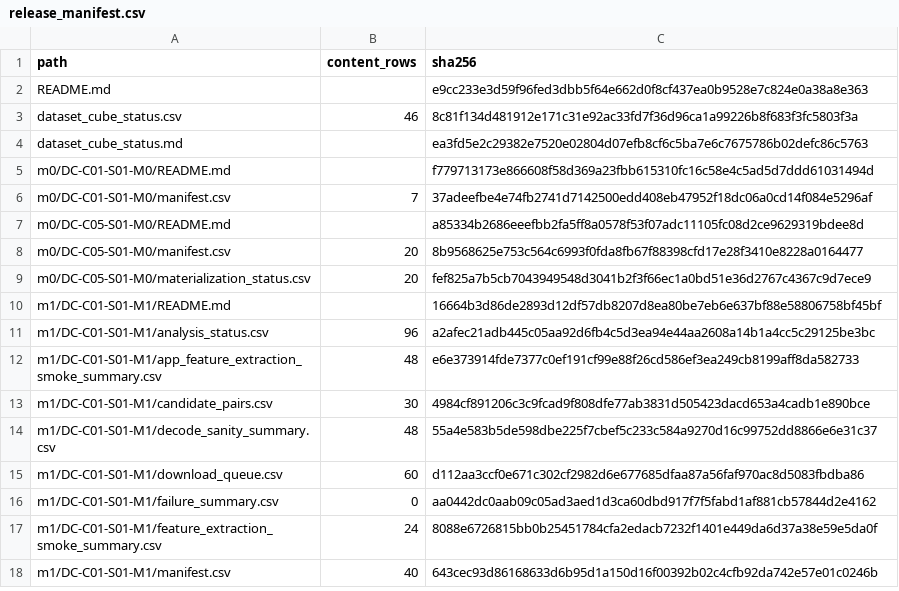
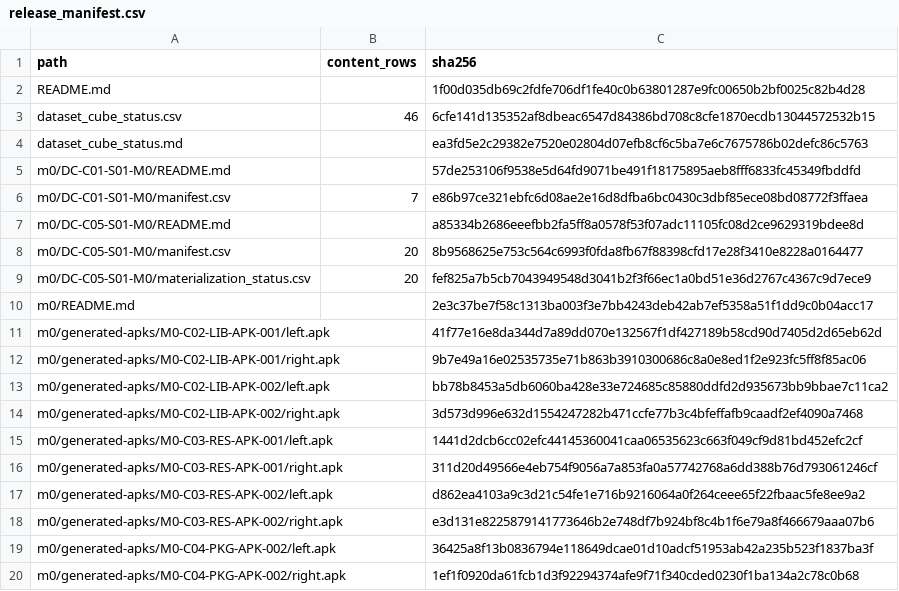
Before and after one commit to valeryvpetrov-dev/android-apps-similarity, a CSV file: datasets/android-similarity-cube-v1/release_manifest.csv, drawn as a sheet; only a part is shown; the shorter side is filled out with more unchanged rows; the diff covers the shown part only.

Commit message:
{data} publish full M0 similarity cube

```diff
--- a/datasets/android-similarity-cube-v1/release_manifest.csv
+++ b/datasets/android-similarity-cube-v1/release_manifest.csv
@@ -1,7 +1,7 @@
 path,content_rows,sha256
-README.md,,e9cc233e3d59f96fed3dbb5f64e662d0f8cf437ea0b9528e7c824e0a38a8e363
-dataset_cube_status.csv,46,8c81f134d481912e171c31e92ac33fd7f36d96ca1a99226b8f683f3fc5803f3a
+README.md,,1f00d035db69c2fdfe706df1fe40c0b63801287e9fc00650b2bf0025c82b4d28
+dataset_cube_status.csv,46,6cfe141d135352af8dbeac6547d84386bd708c8cfe1870ecdb13044572532b15
 dataset_cube_status.md,,ea3fd5e2c29382e7520e02804d07efb8cf6c5ba7e6c7675786b02defc86c5763
-m0/DC-C01-S01-M0/README.md,,f779713173e866608f58d369a23fbb615310fc16c58e4c5ad5d7ddd61031494d
-m0/DC-C01-S01-M0/manifest.csv,7,37adeefbe4e74fb2741d7142500edd408eb47952f18dc06a0cd14f084e5296af
+m0/DC-C01-S01-M0/README.md,,57de253106f9538e5d64fd9071be491f18175895aeb8fff6833fc45349fbddfd
+m0/DC-C01-S01-M0/manifest.csv,7,e86b97ce321ebfc6d08ae2e16d8dfba6bc0430c3dbf85ece08bd08772f3ffaea
 m0/DC-C05-S01-M0/README.md,,a85334b2686eeefbb2fa5ff8a0578f53f07adc11105fc08d2ce9629319bdee8d
@@ -9 +9,12 @@ m0/DC-C05-S01-M0/manifest.csv,20,8b9568625e753c564c6993f0fda8fb67f88398cfd17e28f
 m0/DC-C05-S01-M0/materialization_status.csv,20,fef825a7b5cb7043949548d3041b2f3f66ec1a0bd51e36d2767c4367c9d7ece9
+m0/README.md,,2e3c37be7f58c1313ba003f3e7bb4243deb42ab7ef5358a51f1dd9c0b04acc17
+m0/generated-apks/M0-C02-LIB-APK-001/left.apk,,41f77e16e8da344d7a89dd070e132567f1df427189b58cd90d7405d2d65eb62d
+m0/generated-apks/M0-C02-LIB-APK-001/right.apk,,9b7e49a16e02535735e71b863b3910300686c8a0e8ed1f2e923fc5ff8f85ac06
+m0/generated-apks/M0-C02-LIB-APK-002/left.apk,,bb78b8453a5db6060ba428e33e724685c85880ddfd2d935673bb9bbae7c11ca2
+m0/generated-apks/M0-C02-LIB-APK-002/right.apk,,3d573d996e632d1554247282b471ccfe77b3c4bfeffafb9caadf2ef4090a7468
+m0/generated-apks/M0-C03-RES-APK-001/left.apk,,1441d2dcb6cc02efc44145360041caa06535623c663f049cf9d81bd452efc2cf
+m0/generated-apks/M0-C03-RES-APK-001/right.apk,,311d20d49566e4eb754f9056a7a853fa0a57742768a6dd388b76d793061246cf
+m0/generated-apks/M0-C03-RES-APK-002/left.apk,,d862ea4103a9c3d21c54fe1e716b9216064a0f264ceee65f22fbaac5fe8ee9a2
+m0/generated-apks/M0-C03-RES-APK-002/right.apk,,e3d131e8225879141773646b2e748df7b924bf8c4b1f6e79a8f466679aaa07b6
+m0/generated-apks/M0-C04-PKG-APK-002/left.apk,,36425a8f13b0836794e118649dcae01d10adcf51953ab42a235b523f1837ba3f
+m0/generated-apks/M0-C04-PKG-APK-002/right.apk,,1ef1f0920da61fcb1d3f92294374afe9f71f340cded0230f1ba134a2c78c0b68
```
Also changed, not shown: 27 added rows and 3 edited cells elsewhere in this file, datasets/android-similarity-cube-v1/dataset_cube_status.csv, datasets/android-similarity-cube-v1/m0/DC-C01-S01-M0/manifest.csv, 44 other files.
